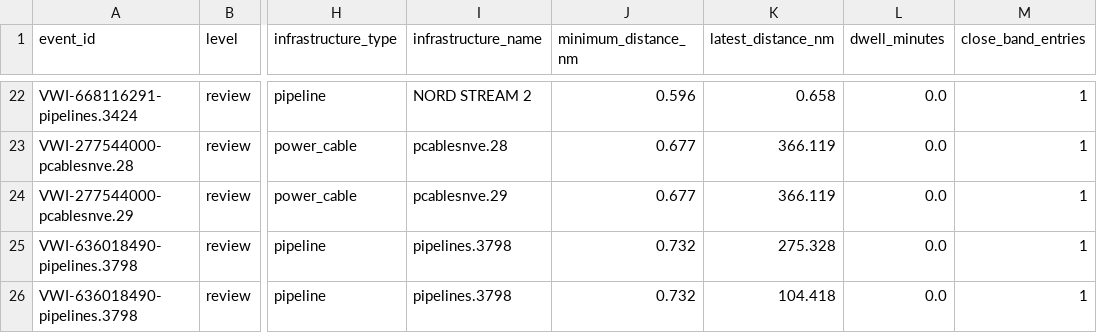
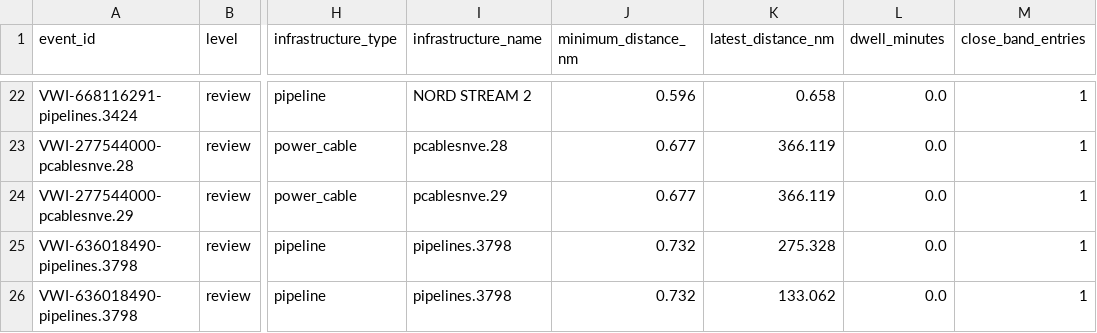
Before and after one commit to mowlsint/VoodooWhiskers, a CSV file: public/downloads/infrastructure_watch_latest.csv, drawn as a sheet; only a part is shown, gaps mark what is left out; the diff names each change by its address in the sheet, - before the commit and + after, or states it on an @@ line.

```diff
--- a/public/downloads/infrastructure_watch_latest.csv
+++ b/public/downloads/infrastructure_watch_latest.csv
-K26 (latest_distance_nm): 104.418
+K26 (latest_distance_nm): 133.062
```
Also changed, not shown: public/downloads/voi_list_latest.csv, 20 other files.
